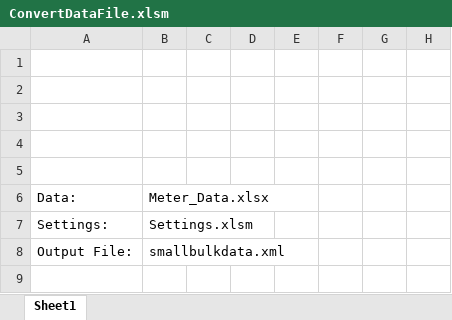
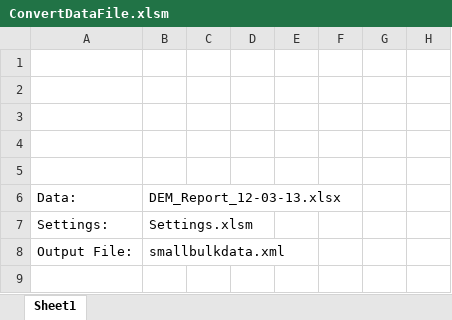
Before and after one commit to usnistgov/ForrestalBuildingSubmetering, an Excel workbook: ConvertDataFile.xlsm, sheet Sheet1, drawn as a sheet; only a part is shown; values as stored, in another font and other column widths than the file's, no borders; charts and pictures not drawn; the diff covers the shown part only; the diff names each change by its address in the sheet, - before the commit and + after, or states it on an @@ line.

```diff
--- a/ConvertDataFile.xlsm (sheet Sheet1)
+++ b/ConvertDataFile.xlsm (sheet Sheet1)
-B6: Meter_Data.xlsx
+B6: DEM_Report_12-03-13.xlsx
```
Also changed, not shown: 3 added rows, 3 removed rows and 25 edited cells elsewhere in this sheet, charts or pictures, Settings.xlsm.
